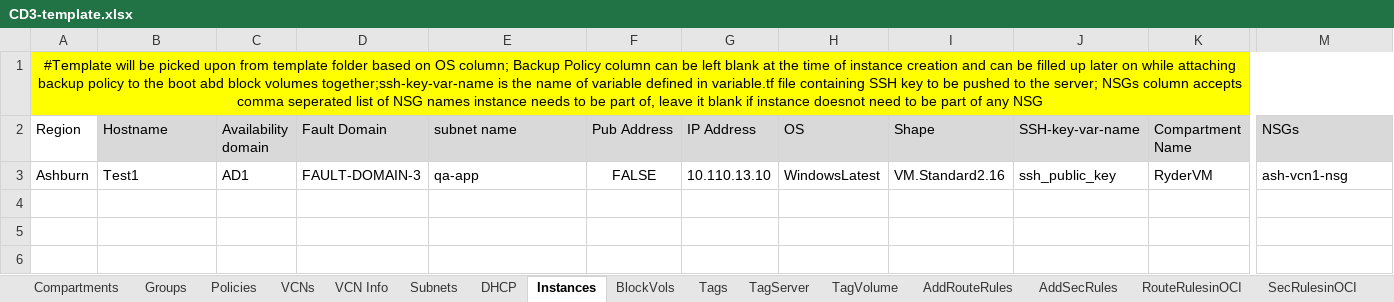
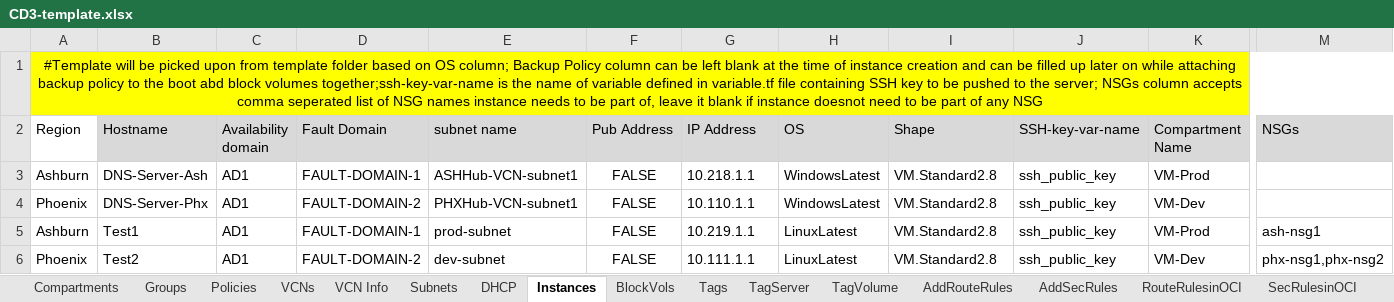
Before and after one commit to oracle-devrel/cd3-automation-toolkit, an Excel workbook: oci_tenancy/SetUpOCI_Via_TF/example/CD3-template.xlsx, sheet Instances, drawn as a sheet; only a part is shown, gaps mark what is left out; values as stored, in another font and other column widths than the file's, no borders; addresses are those after the commit; rows hold the shown columns only; the diff names each change by its address in the sheet, - before the commit and + after, or states it on an @@ line.

Commit message:
updated example\CD3-template.xlsx to include valid (no client name) input values

```diff
--- a/oci_tenancy/SetUpOCI_Via_TF/example/CD3-template.xlsx (sheet Instances)
+++ b/oci_tenancy/SetUpOCI_Via_TF/example/CD3-template.xlsx (sheet Instances)
+row 3: Ashburn | DNS-Server-Ash | AD1 | FAULT-DOMAIN-1 | ASHHub-VCN-subnet1 | FALSE | 10.218.1.1 | WindowsLatest | VM.Standard2.8 | ssh_public_key | VM-Prod
+row 4: Phoenix | DNS-Server-Phx | AD1 | FAULT-DOMAIN-2 | PHXHub-VCN-subnet1 | FALSE | 10.110.1.1 | WindowsLatest | VM.Standard2.8 | ssh_public_key | VM-Dev
-D5 (Fault Domain): FAULT-DOMAIN-3
+D5 (Fault Domain): FAULT-DOMAIN-1
-E5 (subnet name): qa-app
+E5 (subnet name): prod-subnet
-G5 (IP Address): 10.110.13.10
+G5 (IP Address): 10.219.1.1
-H5 (OS): WindowsLatest
+H5 (OS): LinuxLatest
-I5 (Shape): VM.Standard2.16
+I5 (Shape): VM.Standard2.8
-K5 (Compartment Name): RyderVM
+K5 (Compartment Name): VM-Prod
-M5 (NSGs): ash-vcn1-nsg
+M5 (NSGs): ash-nsg1
+row 6: Phoenix | Test2 | AD1 | FAULT-DOMAIN-2 | dev-subnet | FALSE | 10.111.1.1 | LinuxLatest | VM.Standard2.8 | ssh_public_key | VM-Dev | phx-nsg1,phx-nsg2
```
Also changed, not shown: sheet NSGs, sheet Subnets, sheet Tags, sheet VCNs, sheet DHCP, sheet Compartments, 8 more sheets.
